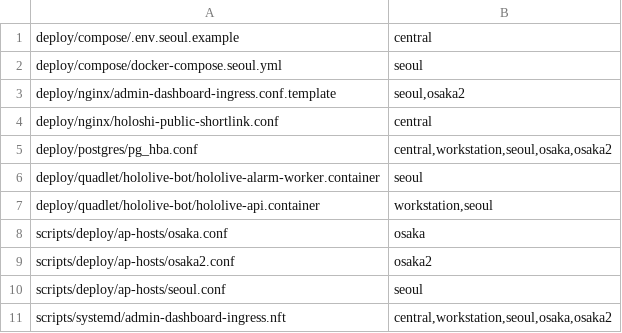
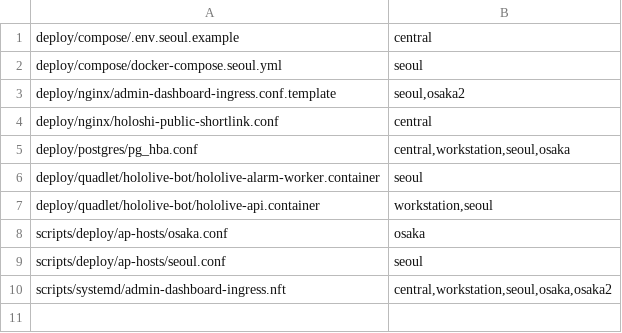
Before and after one commit to park285/hololive-bot, a TSV file: deploy/topology/consumers.tsv, drawn as a sheet.

Commit message:
feat(deploy)!: kapu collector를 slot d로 바꾸고 osaka2 collector를 퇴역 (#737)
* feat(deploy)!: kapu collector를 slot d로 바꾸고 osaka2 collector를 퇴역

osaka2가 공개 진입점이 되어 collector와 중앙 DB 접속 권한을 두지 않는다. kapu Quadlet은 slot d를
맡고(b의 Seoul AP 고정은 그대로 쓰도록 b를 iris-seoul compose로 되돌림) 중앙 pg_hba와 ingress
nft postgres_sources에서 100.100.1.2를 뺀다. 30192 공개 ingress 출처는 유지한다.
ap-hosts/osaka2.conf, 로그 동기화의 osaka2 대상, worker profile 도구의 native d를 지운다.

* test(alarm-worker): 방별 동시 발송 시험 spy의 발송 기록 data race를 막음

dispatcher는 방마다 동시에 준비·발송하는데 spy의 SendPreparedMessage가 ids·bodies·routes를 잠금 없이
append해 CI race 단계가 실패했다(main에서도 재현). prepared와 같은 mutex로 보호한다.

```diff
--- a/deploy/topology/consumers.tsv
+++ b/deploy/topology/consumers.tsv
@@ -4,3 +4,3 @@ deploy/nginx/admin-dashboard-ingress.conf.template	seoul,osaka2
 deploy/nginx/holoshi-public-shortlink.conf	central
-deploy/postgres/pg_hba.conf	central,workstation,seoul,osaka,osaka2
+deploy/postgres/pg_hba.conf	central,workstation,seoul,osaka
 deploy/quadlet/hololive-bot/hololive-alarm-worker.container	seoul
@@ -8,3 +8,2 @@ deploy/quadlet/hololive-bot/hololive-api.container	workstation,seoul
 scripts/deploy/ap-hosts/osaka.conf	osaka
-scripts/deploy/ap-hosts/osaka2.conf	osaka2
 scripts/deploy/ap-hosts/seoul.conf	seoul
```
Also changed, not shown: 24 other files.
